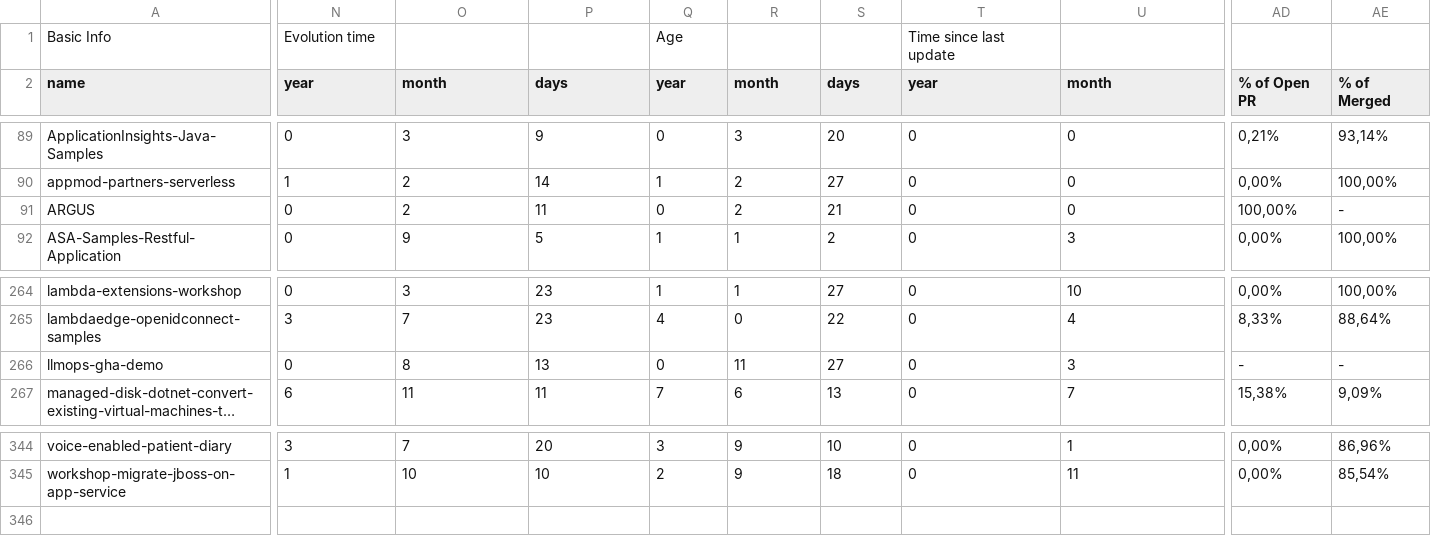
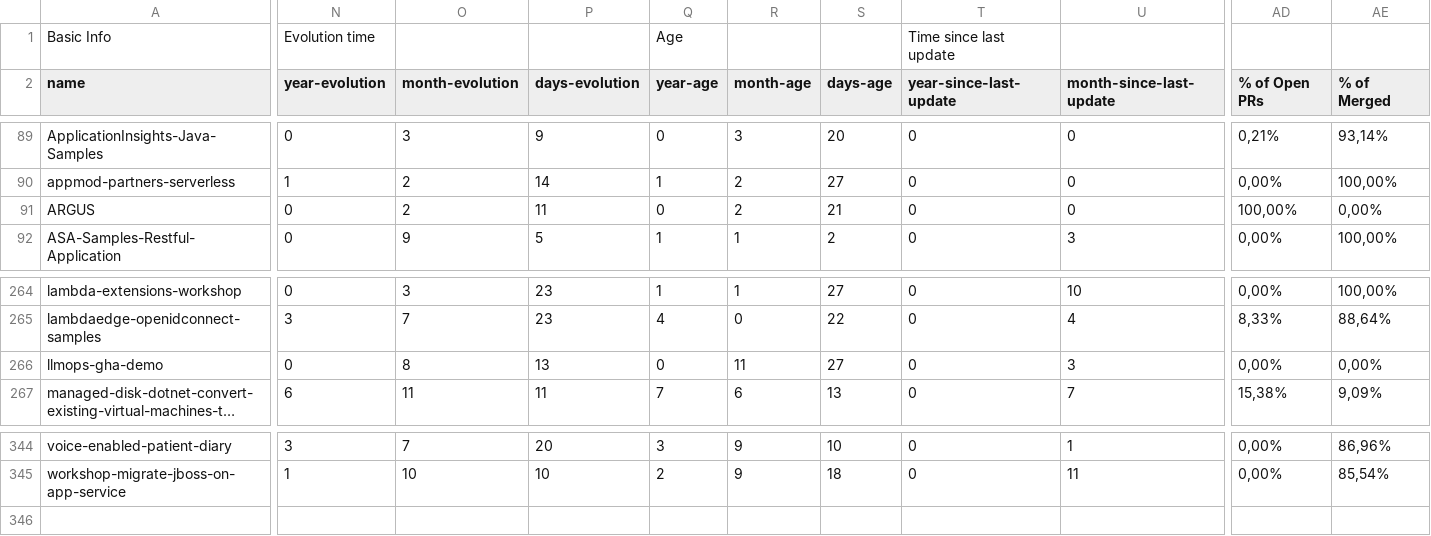
Before and after one commit to Cafeo-Group/CSD-Code-Sample-Dataset, a CSV file: code_samples.csv, drawn as a sheet; only a part is shown, gaps mark what is left out; long unchanged cells end in …; rows hold the shown columns only; the diff covers the shown part only; the diff names each change by its address in the sheet, - before the commit and + after, or states it on an @@ line.

Commit message:
refac: standardize `code_samples.csv`

```diff
--- a/code_samples.csv
+++ b/code_samples.csv
-N2: year
+N2: year-evolution
-O2: month
+O2: month-evolution
-P2: days
+P2: days-evolution
-Q2: year
+Q2: year-age
-R2: month
+R2: month-age
-S2: days
+S2: days-age
-T2: year
+T2: year-since-last-update
-U2: month
+U2: month-since-last-update
-AD2: % of Open PR
+AD2: % of Open PRs
-AE91 (% of Merged): -
+AE91 (% of Merged): 0,00%
-AD266 (% of Open PRs): -
+AD266 (% of Open PRs): 0,00%
-AE266 (% of Merged): -
+AE266 (% of Merged): 0,00%
-row 346: (empty)
```
Also changed, not shown: 6 edited cells elsewhere in this file.
